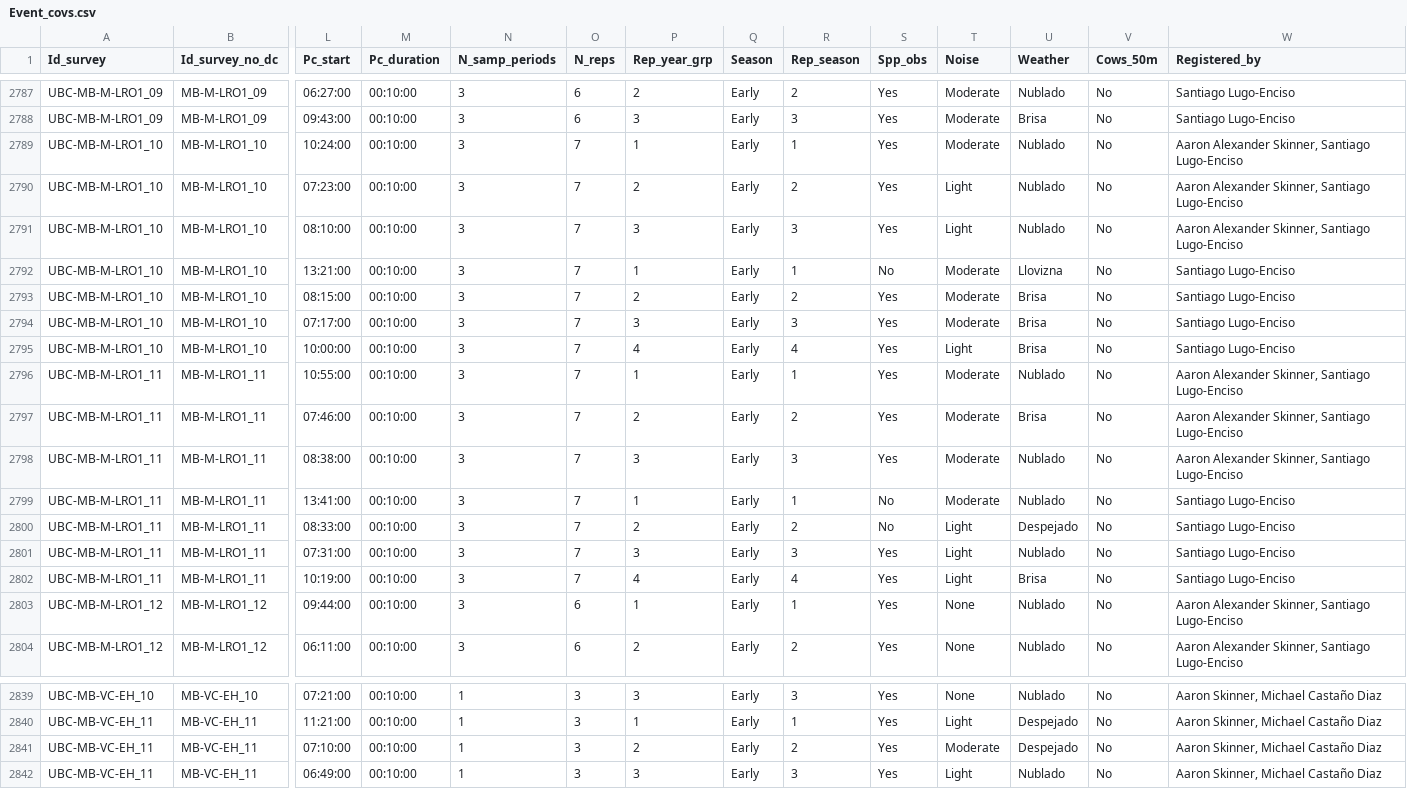
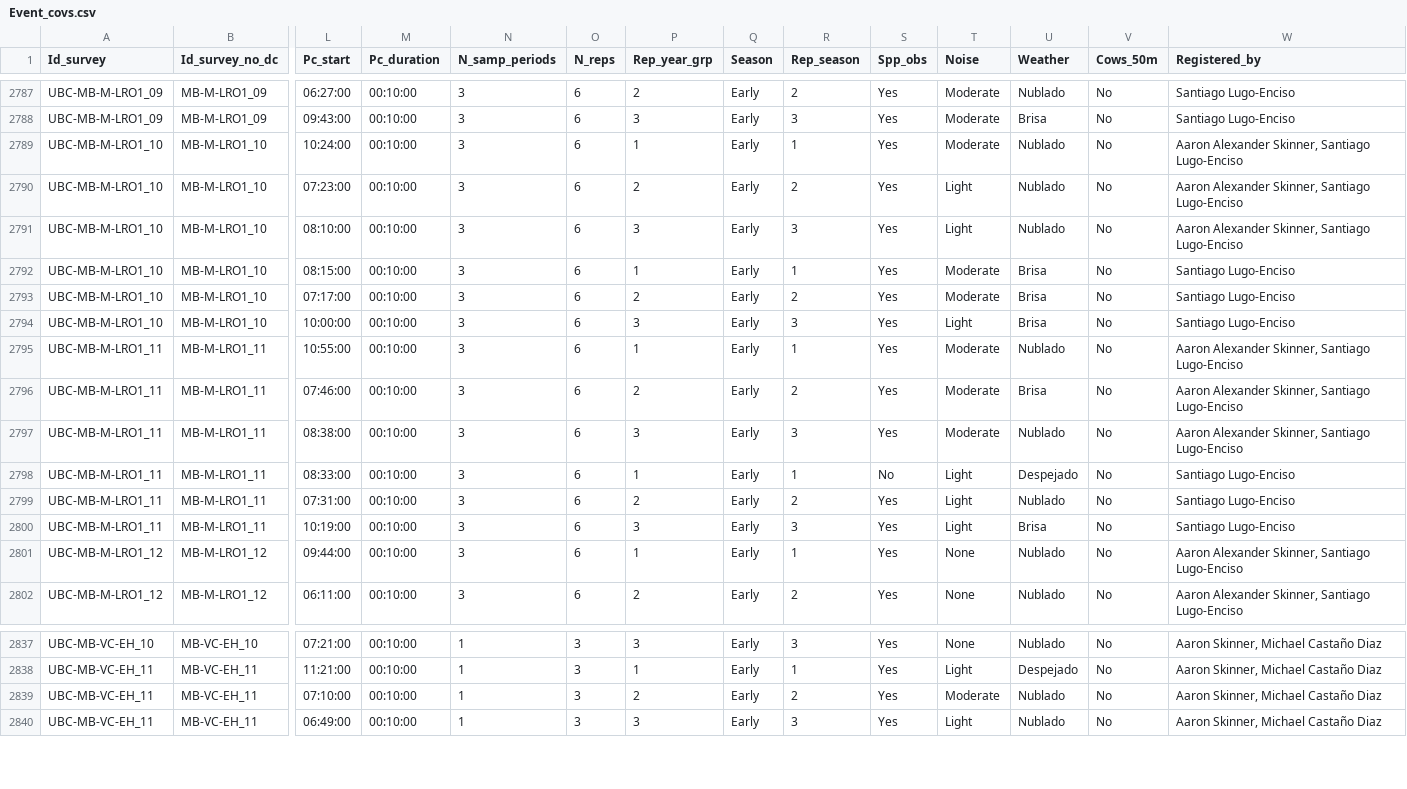
Before and after one commit to LezzGitIt/Ssp-bird-data-wrangling, a CSV file: DataS1/Event_covs.csv, drawn as a sheet; only a part is shown, gaps mark what is left out; removed rows and columns are numbered as before the commit, all else as after; rows hold the shown columns only; the diff covers the shown part only; the diff names each change by its address in the sheet, - before the commit and + after, or states it on an @@ line.

```diff
--- a/DataS1/Event_covs.csv
+++ b/DataS1/Event_covs.csv
-O2789:O2791 (N_reps): 7
+O2789:O2791 (N_reps): 6
-row 2792: UBC-MB-M-LRO1_10 | MB-M-LRO1_10 | 13:21:00 | 00:10:00 | 3 | 7 | 1 | Early | 1 | No | Moderate | Llovizna | No | Santiago Lugo-Enciso
-O2792:O2797 (N_reps): 7
+O2792:O2797 (N_reps): 6
-P2792 (Rep_year_grp): 2
+P2792 (Rep_year_grp): 1
-R2792 (Rep_season): 2
+R2792 (Rep_season): 1
-P2793 (Rep_year_grp): 3
+P2793 (Rep_year_grp): 2
-R2793 (Rep_season): 3
+R2793 (Rep_season): 2
-P2794 (Rep_year_grp): 4
+P2794 (Rep_year_grp): 3
-R2794 (Rep_season): 4
+R2794 (Rep_season): 3
-row 2799: UBC-MB-M-LRO1_11 | MB-M-LRO1_11 | 13:41:00 | 00:10:00 | 3 | 7 | 1 | Early | 1 | No | Moderate | Nublado | No | Santiago Lugo-Enciso
-O2798:O2800 (N_reps): 7
+O2798:O2800 (N_reps): 6
-P2798 (Rep_year_grp): 2
+P2798 (Rep_year_grp): 1
-R2798 (Rep_season): 2
+R2798 (Rep_season): 1
-P2799 (Rep_year_grp): 3
+P2799 (Rep_year_grp): 2
-R2799 (Rep_season): 3
+R2799 (Rep_season): 2
-P2800 (Rep_year_grp): 4
+P2800 (Rep_year_grp): 3
-R2800 (Rep_season): 4
+R2800 (Rep_season): 3
-U2839 (Weather): Despejado
+U2839 (Weather): Nublado
```
Also changed, not shown: 9 edited cells elsewhere in this file, DataS1/Site_covs.csv, DataS1/Spp_remove_change.csv, 8 other files.
